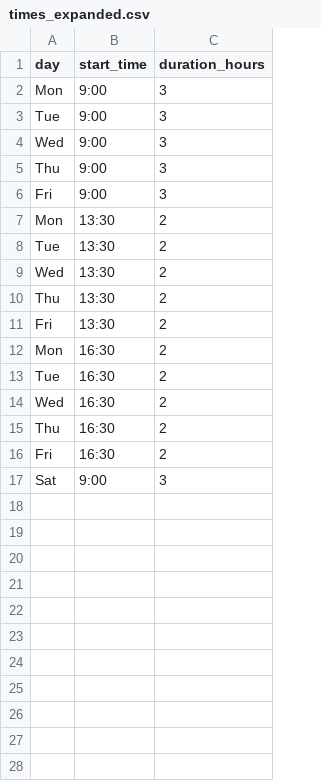
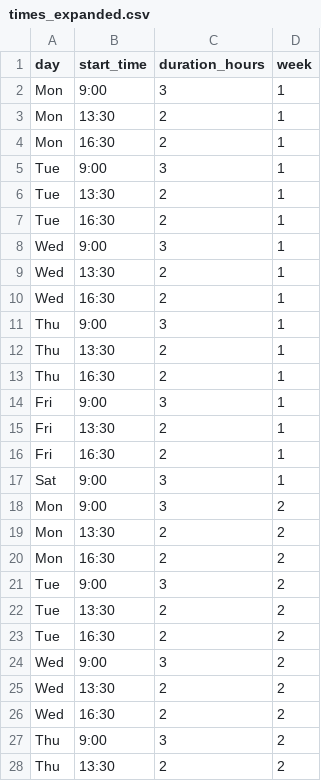
Before and after one commit to jennykhanhnguyen/optimize-exam-schedule, a CSV file: converted-data/times_expanded.csv, drawn as a sheet; only a part is shown; addresses are those after the commit; the diff covers the shown part only; the diff names each change by its address in the sheet, - before the commit and + after, or states it on an @@ line.

Commit message:
Intro, prelim and time

```diff
--- a/converted-data/times_expanded.csv
+++ b/converted-data/times_expanded.csv
+column D (week), row 2: 1; row 5: 1; row 8: 1; row 11: 1; rows 14-17: all 1
@@ row 7 moved to row 3: Mon @@
@@ row 12 moved to row 4: Mon @@
@@ row 8 moved to row 6: Tue @@
@@ row 13 moved to row 7: Tue @@
@@ row 14 moved to row 10: Wed @@
@@ row 10 moved to row 12: Thu @@
@@ row 15 moved to row 13: Thu @@
+row 18: Mon | 9:00 | 3 | 2
+row 19: Mon | 13:30 | 2 | 2
+row 20: Mon | 16:30 | 2 | 2
+row 21: Tue | 9:00 | 3 | 2
+row 22: Tue | 13:30 | 2 | 2
+row 23: Tue | 16:30 | 2 | 2
+row 24: Wed | 9:00 | 3 | 2
+row 25: Wed | 13:30 | 2 | 2
+row 26: Wed | 16:30 | 2 | 2
+row 27: Thu | 9:00 | 3 | 2
+row 28: Thu | 13:30 | 2 | 2
```
Also changed, not shown: 5 added rows elsewhere in this file, 3 other files.
